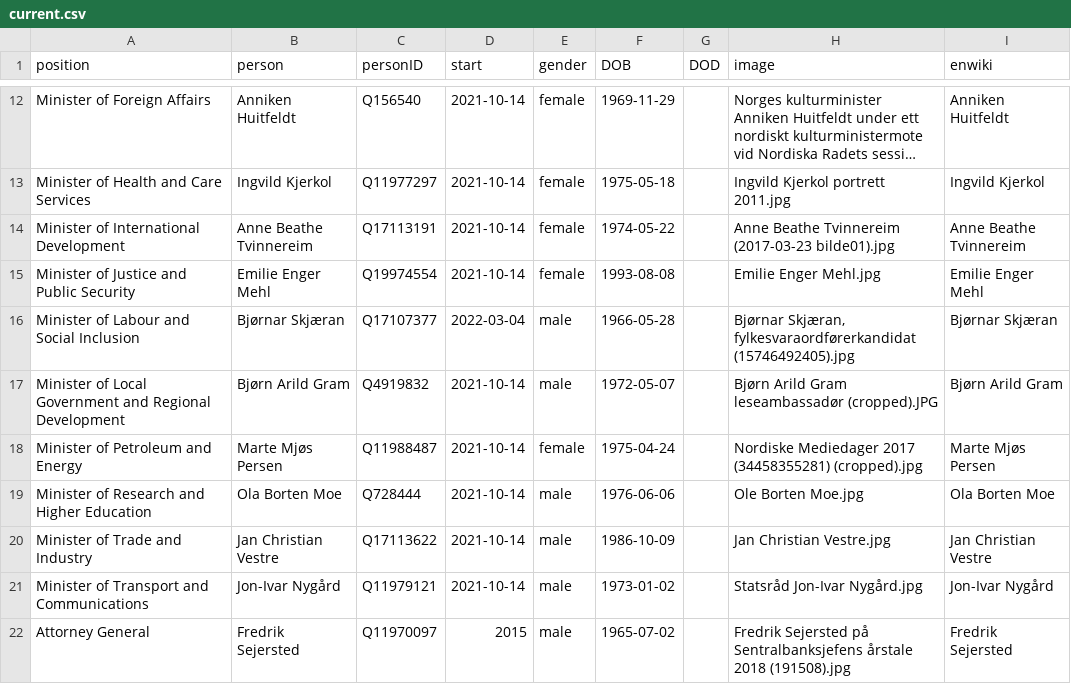
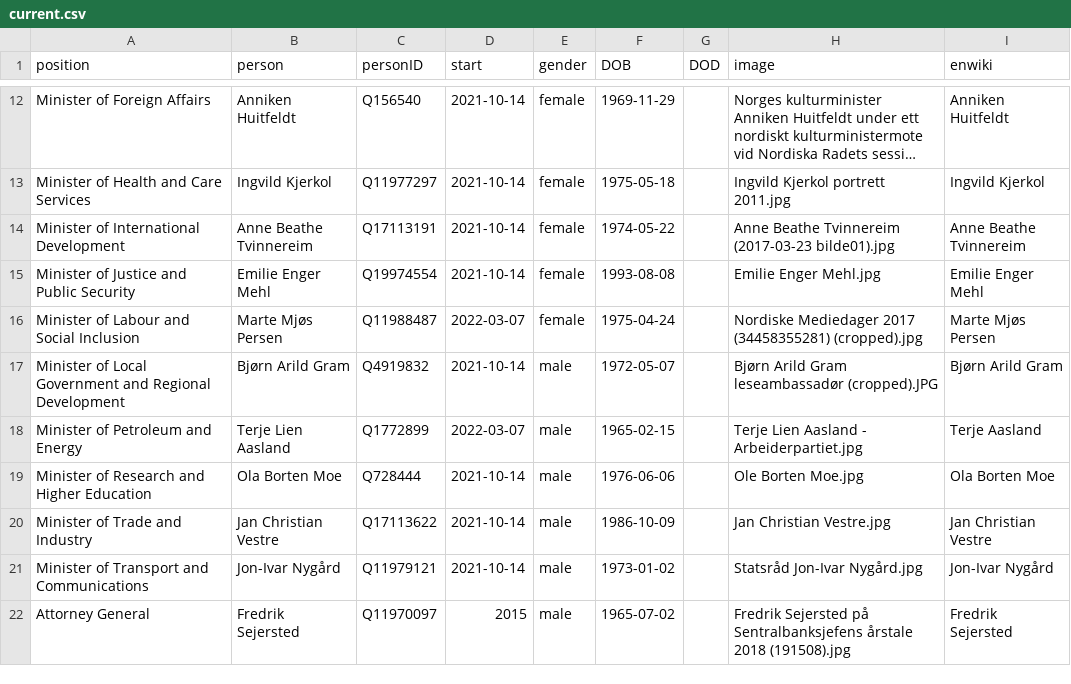
Before and after one commit to every-politician-scrapers/norway-cabinet, a CSV file: html/current.csv, drawn as a sheet; only a part is shown, gaps mark what is left out; long unchanged cells end in ….

```diff
--- a/html/current.csv
+++ b/html/current.csv
@@ -15,5 +15,5 @@ Minister of International Development,Anne Beathe Tvinnereim,Q17113191,2021-10-1
 Minister of Justice and Public Security,Emilie Enger Mehl,Q19974554,2021-10-14,female,1993-08-08,,Emilie Enger Mehl.jpg,Emilie Enger Mehl
-Minister of Labour and Social Inclusion,Bjørnar Skjæran,Q17107377,2022-03-04,male,1966-05-28,,"Bjørnar Skjæran, fylkesvaraordførerkandidat (15746492405).jpg",Bjørnar Skjæran
+Minister of Labour and Social Inclusion,Marte Mjøs Persen,Q11988487,2022-03-07,female,1975-04-24,,Nordiske Mediedager 2017 (34458355281) (cropped).jpg,Marte Mjøs Persen
 Minister of Local Government and Regional Development,Bjørn Arild Gram,Q4919832,2021-10-14,male,1972-05-07,,Bjørn Arild Gram leseambassadør (cropped).JPG,Bjørn Arild Gram
-Minister of Petroleum and Energy,Marte Mjøs Persen,Q11988487,2021-10-14,female,1975-04-24,,Nordiske Mediedager 2017 (34458355281) (cropped).jpg,Marte Mjøs Persen
+Minister of Petroleum and Energy,Terje Lien Aasland,Q1772899,2022-03-07,male,1965-02-15,,Terje Lien Aasland - Arbeiderpartiet.jpg,Terje Aasland
 Minister of Research and Higher Education,Ola Borten Moe,Q728444,2021-10-14,male,1976-06-06,,Ole Borten Moe.jpg,Ola Borten Moe
```
Also changed, not shown: html/holders21.csv, 1 other file.
